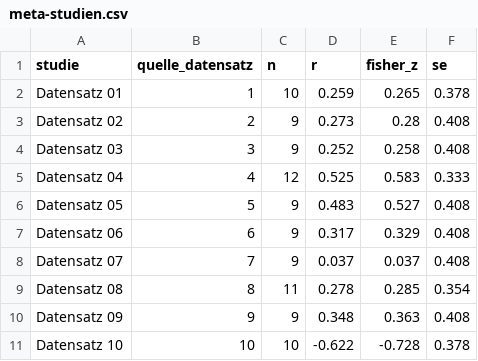
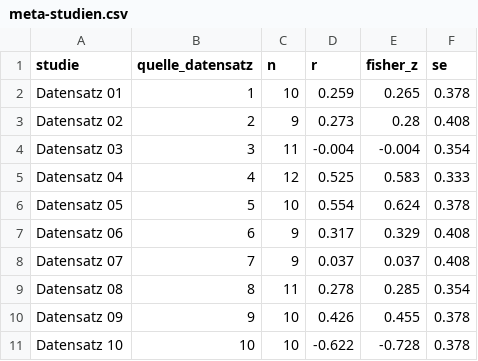
Before and after one commit to HannesDiemerling/QuantMaster, a CSV file: data/combined/meta-studien.csv, drawn as a sheet.

```diff
--- a/data/combined/meta-studien.csv
+++ b/data/combined/meta-studien.csv
@@ -3,5 +3,5 @@
 "Datensatz 02",2,9,0.273,0.28,0.408
-"Datensatz 03",3,9,0.252,0.258,0.408
+"Datensatz 03",3,11,-0.004,-0.004,0.354
 "Datensatz 04",4,12,0.525,0.583,0.333
-"Datensatz 05",5,9,0.483,0.527,0.408
+"Datensatz 05",5,10,0.554,0.624,0.378
 "Datensatz 06",6,9,0.317,0.329,0.408
@@ -9,3 +9,3 @@
 "Datensatz 08",8,11,0.278,0.285,0.354
-"Datensatz 09",9,9,0.348,0.363,0.408
+"Datensatz 09",9,10,0.426,0.455,0.378
 "Datensatz 10",10,10,-0.622,-0.728,0.378
```
Also changed, not shown: data/combined/m15-gesamt.csv, 1 other file.
